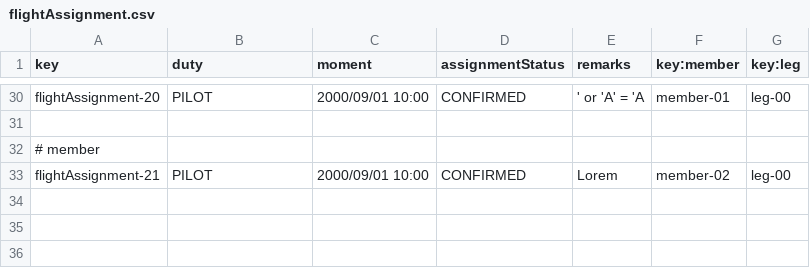
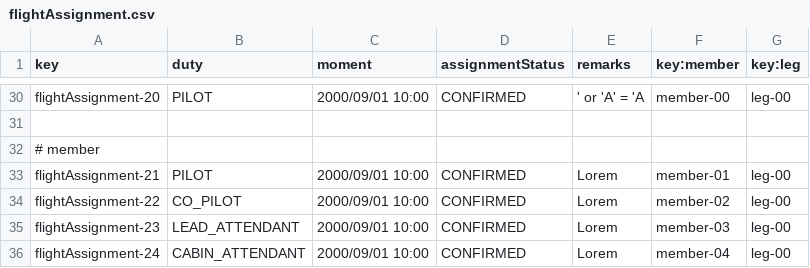
Before and after one commit to ASoult10/Acme-ANS, a CSV file: src/main/resources/WEB-INF/data/sample/flightAssignment.csv, drawn as a sheet; only a part is shown, gaps mark what is left out; the diff covers the shown part only; the diff names each change by its address in the sheet, - before the commit and + after, or states it on an @@ line.

Commit message:
Duty diferente por member

```diff
--- a/src/main/resources/WEB-INF/data/sample/flightAssignment.csv
+++ b/src/main/resources/WEB-INF/data/sample/flightAssignment.csv
-F30 (key:member): member-01
+F30 (key:member): member-00
-F33 (key:member): member-02
+F33 (key:member): member-01
+row 34: flightAssignment-22 | CO_PILOT | 2000/09/01 10:00 | CONFIRMED | Lorem | member-02 | leg-00
+row 35: flightAssignment-23 | LEAD_ATTENDANT | 2000/09/01 10:00 | CONFIRMED | Lorem | member-03 | leg-00
+row 36: flightAssignment-24 | CABIN_ATTENDANT | 2000/09/01 10:00 | CONFIRMED | Lorem | member-04 | leg-00
```
Also changed, not shown: 19 edited cells elsewhere in this file, src/main/resources/WEB-INF/data/sample/member.csv, src/main/resources/WEB-INF/data/sample/user-account.csv.
